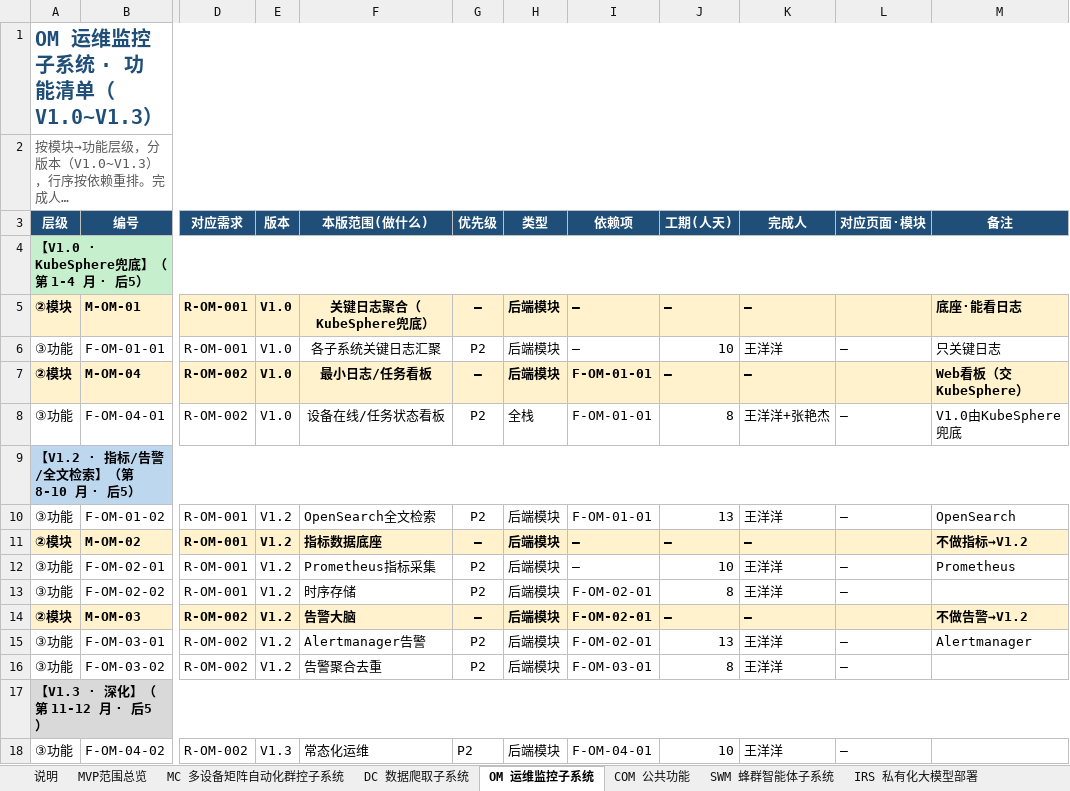
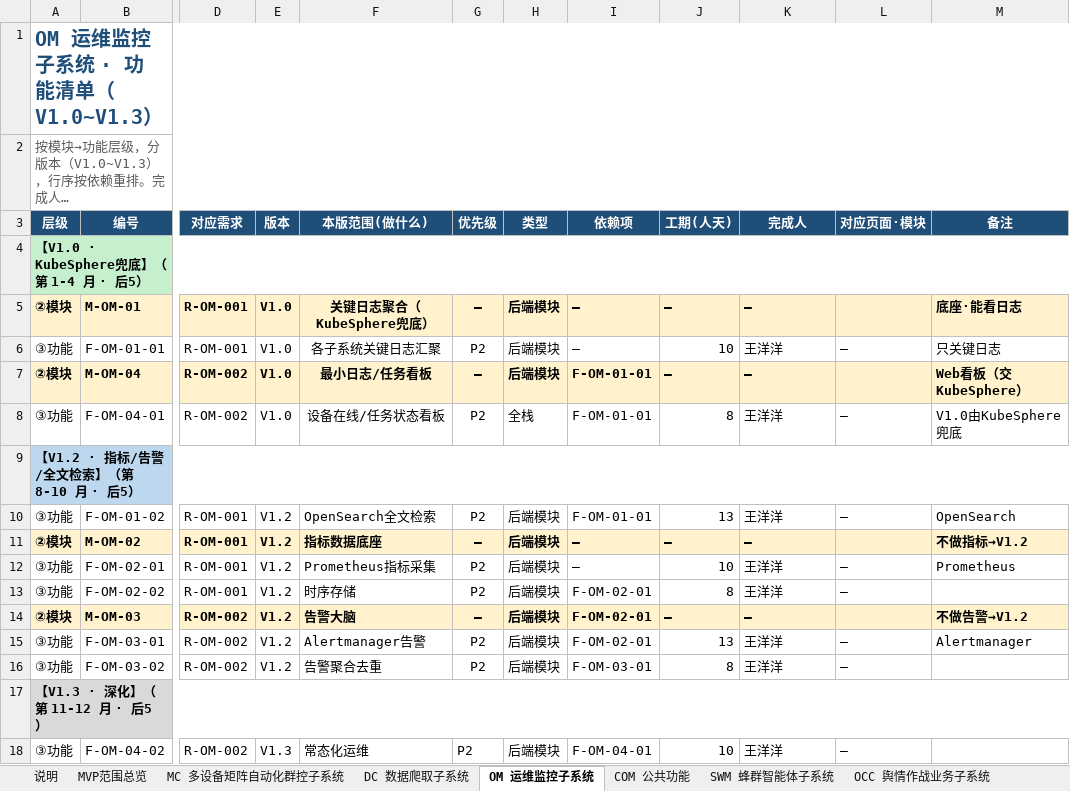
Before and after one commit to Sj-g/obsidian, an Excel workbook: 公司项目/认知作战/文档/MVP功能清单.xlsx, sheet OM 运维监控子系统, drawn as a sheet; only a part is shown, gaps mark what is left out; long unchanged cells end in …; values as stored, in another font and other column widths than the file's, no borders; the diff names each change by its address in the sheet, - before the commit and + after, or states it on an @@ line.

```diff
--- a/公司项目/认知作战/文档/MVP功能清单.xlsx (sheet OM 运维监控子系统)
+++ b/公司项目/认知作战/文档/MVP功能清单.xlsx (sheet OM 运维监控子系统)
-K8 (完成人): 王洋洋+张艳杰
+K8 (完成人): 王洋洋
```
Also changed, not shown: sheet MC 多设备矩阵自动化群控子系统, sheet OCC 舆情作战业务子系统, other sheet tabs, 1 other file.
